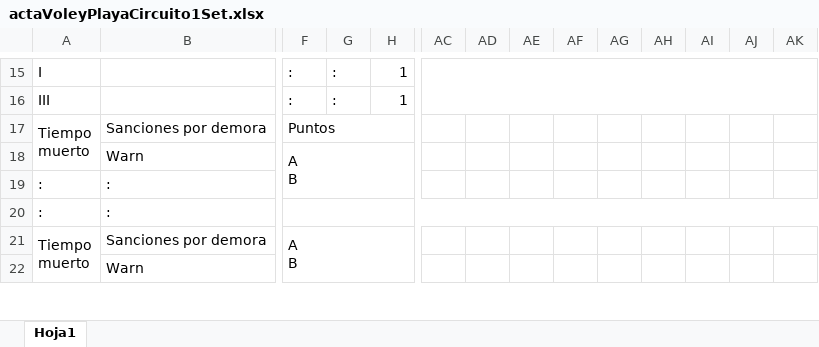
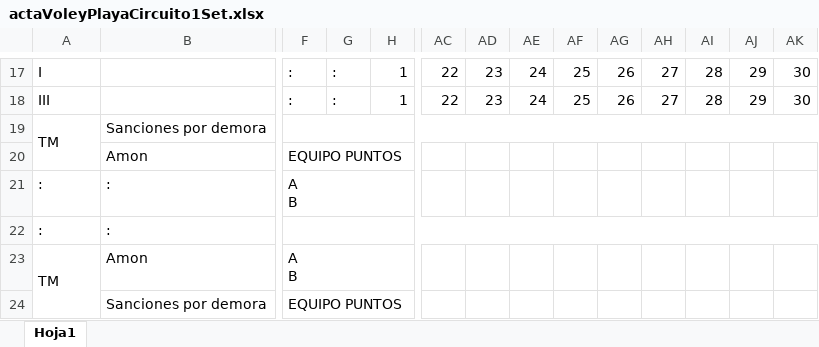
Before and after one commit to estela72/VoleyPlaya_V0, an Excel workbook: Federacion/VoleyPlaya.GestionWeb/wwwroot/excel/actaVoleyPlayaCircuito1Set.xlsx, sheet Hoja1, drawn as a sheet; only a part is shown, gaps mark what is left out; values as stored, in another font and other column widths than the file's, no cell formats; charts and pictures not drawn; removed rows and columns are numbered as before the commit, all else as after; rows hold the shown columns only; ↵ is a line break in a cell; the diff covers the shown part only; the diff names each change by its address in the sheet, - before the commit and + after, or states it on an @@ line.

```diff
--- a/Federacion/VoleyPlaya.GestionWeb/wwwroot/excel/actaVoleyPlayaCircuito1Set.xlsx (sheet Hoja1)
+++ b/Federacion/VoleyPlaya.GestionWeb/wwwroot/excel/actaVoleyPlayaCircuito1Set.xlsx (sheet Hoja1)
-AC17:AC18: (empty)
+AC17:AC18: 22
-AC15:AK16 merged
-AD17:AD18: (empty)
+AD17:AD18: 23
-AE17:AE18: (empty)
+AE17:AE18: 24
-AF17:AF18: (empty)
+AF17:AF18: 25
-AG17:AG18: (empty)
+AG17:AG18: 26
-AH17:AH18: (empty)
+AH17:AH18: 27
-AI17:AI18: (empty)
+AI17:AI18: 28
-AJ17:AJ18: (empty)
+AJ17:AJ18: 29
-AK17:AK18: (empty)
+AK17:AK18: 30
-A19: Tiempo ↵ muerto
+A19: TM
-F19: Puntos
+F19: (empty)
-F17:H17 merged
+F19:AK19 merged
-row 18:  | Warn | A ↵ B
+row 20:  | Amon | EQUIPO PUNTOS
+row 21: : | : | A ↵ B
+F22:AK22 merged
-row 20: : | :
-row 21: Tiempo ↵ muerto | Sanciones por demora | A ↵ B
-row 22:  | Warn
+row 23: TM | Amon | A ↵ B
+row 24:  | Sanciones por demora | EQUIPO PUNTOS
```
Also changed, not shown: 6 added rows, 4 removed rows, 30 edited cells and merged cells elsewhere in this sheet, cell formats, charts or pictures, 52 other files.
